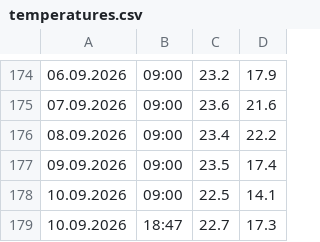
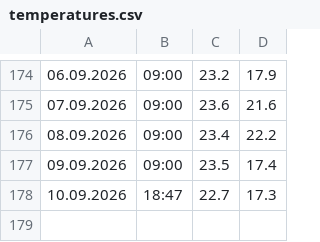
Before and after one commit to gilzh/HowCold, a CSV file: temperatures.csv, drawn as a sheet; only a part is shown, gaps mark what is left out.

Commit message:
Deduplicated temperatures.csv

```diff
--- a/temperatures.csv
+++ b/temperatures.csv
@@ -177,3 +177,2 @@
 09.09.2026,09:00,23.5,17.4
-10.09.2026,09:00,22.5,14.1
 10.09.2026,18:47,22.7,17.3
```
